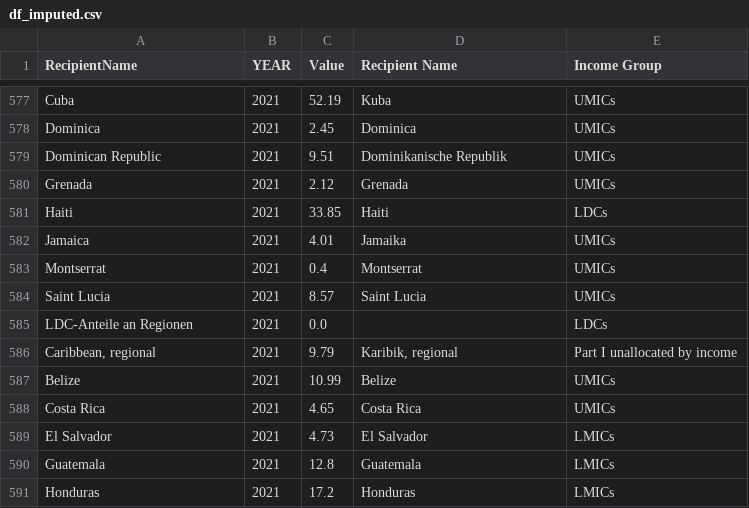
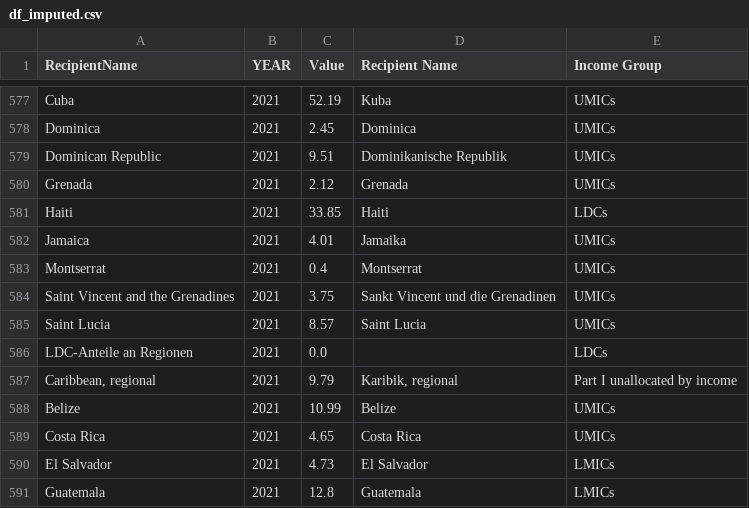
Before and after one commit to datenlabor01/statmap, a CSV file: df_imputed.csv, drawn as a sheet; only a part is shown, gaps mark what is left out; the shorter side is filled out with more unchanged rows.

Commit message:
Update df_imputed.csv

```diff
--- a/df_imputed.csv
+++ b/df_imputed.csv
@@ -583,2 +583,3 @@ Jamaica,2021,4.01,Jamaika,UMICs
 Montserrat,2021,0.4,Montserrat,UMICs
+Saint Vincent and the Grenadines,2021,3.75,Sankt Vincent und die Grenadinen,UMICs
 Saint Lucia,2021,8.57,Saint Lucia,UMICs
```
